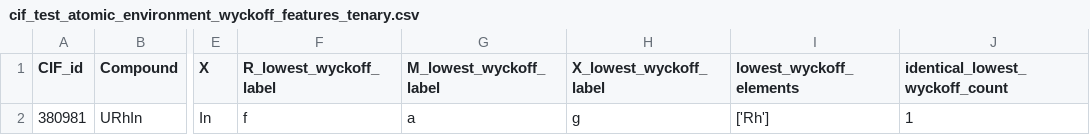
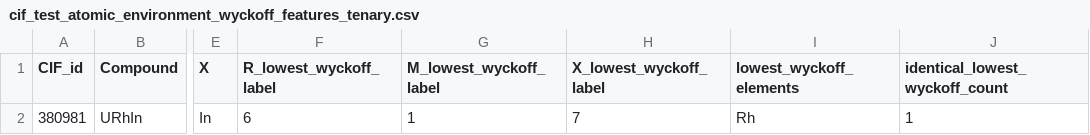
Before and after one commit to bobleesj/CIF-CN-Featurizer, a CSV file: cif_test/csv/cif_test_atomic_environment_wyckoff_features_tenary.csv, drawn as a sheet; only a part is shown, gaps mark what is left out; the diff names each change by its address in the sheet, - before the commit and + after, or states it on an @@ line.

```diff
--- a/cif_test/csv/cif_test_atomic_environment_wyckoff_features_tenary.csv
+++ b/cif_test/csv/cif_test_atomic_environment_wyckoff_features_tenary.csv
-F2 (R_lowest_wyckoff_label): f
+F2 (R_lowest_wyckoff_label): 6
-G2 (M_lowest_wyckoff_label): a
+G2 (M_lowest_wyckoff_label): 1
-H2 (X_lowest_wyckoff_label): g
+H2 (X_lowest_wyckoff_label): 7
-I2 (lowest_wyckoff_elements): ['Rh']
+I2 (lowest_wyckoff_elements): Rh
```
Also changed, not shown: cif_test/csv/cif_test_atomic_environment_wyckoff_features_binary.csv, cif_test/csv/cif_test_atomic_environment_wyckoff_features_universal.csv, 12 other files.
